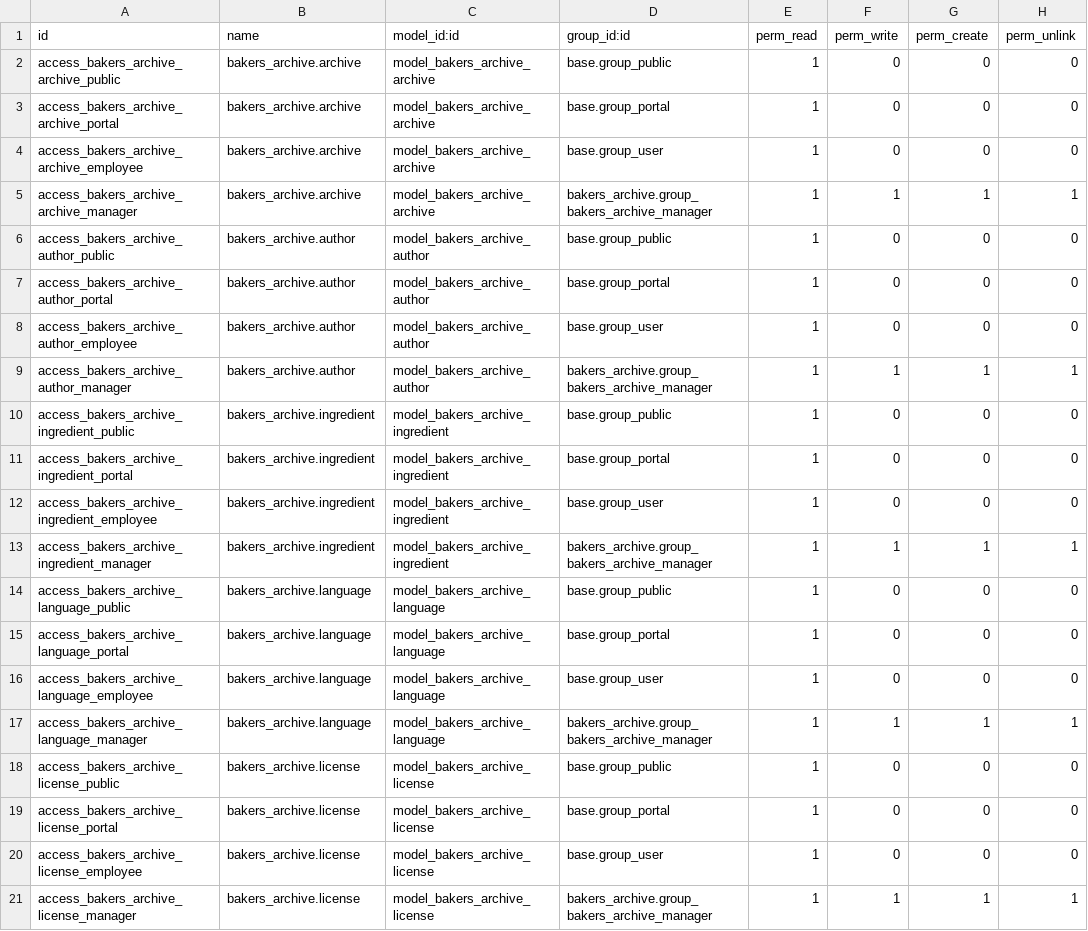
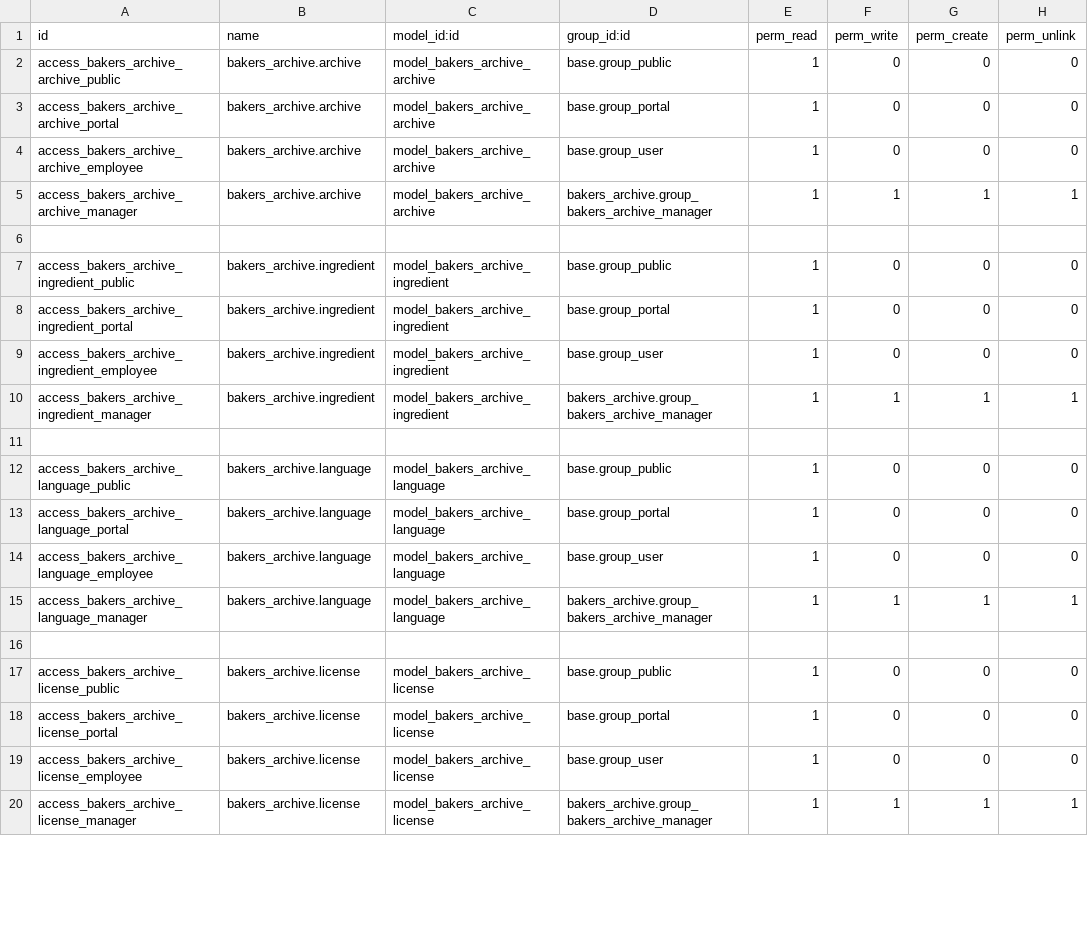
Before and after one commit to All-Things-Toasty-Software-Ltd/bakers-archive, a CSV file: bakers_archive/security/ir.model.access.csv, drawn as a sheet; only a part is shown; the diff covers the shown part only.

```diff
--- a/bakers_archive/security/ir.model.access.csv
+++ b/bakers_archive/security/ir.model.access.csv
@@ -5,6 +5,3 @@ access_bakers_archive_archive_employee,bakers_archive.archive,model_bakers_archi
 access_bakers_archive_archive_manager,bakers_archive.archive,model_bakers_archive_archive,bakers_archive.group_bakers_archive_manager,1,1,1,1
-access_bakers_archive_author_public,bakers_archive.author,model_bakers_archive_author,base.group_public,1,0,0,0
-access_bakers_archive_author_portal,bakers_archive.author,model_bakers_archive_author,base.group_portal,1,0,0,0
-access_bakers_archive_author_employee,bakers_archive.author,model_bakers_archive_author,base.group_user,1,0,0,0
-access_bakers_archive_author_manager,bakers_archive.author,model_bakers_archive_author,bakers_archive.group_bakers_archive_manager,1,1,1,1
+
 access_bakers_archive_ingredient_public,bakers_archive.ingredient,model_bakers_archive_ingredient,base.group_public,1,0,0,0
@@ -13,2 +10,3 @@ access_bakers_archive_ingredient_employee,bakers_archive.ingredient,model_bakers
 access_bakers_archive_ingredient_manager,bakers_archive.ingredient,model_bakers_archive_ingredient,bakers_archive.group_bakers_archive_manager,1,1,1,1
+
 access_bakers_archive_language_public,bakers_archive.language,model_bakers_archive_language,base.group_public,1,0,0,0
@@ -17,2 +15,3 @@ access_bakers_archive_language_employee,bakers_archive.language,model_bakers_arc
 access_bakers_archive_language_manager,bakers_archive.language,model_bakers_archive_language,bakers_archive.group_bakers_archive_manager,1,1,1,1
+
 access_bakers_archive_license_public,bakers_archive.license,model_bakers_archive_license,base.group_public,1,0,0,0
```
Also changed, not shown: 12 added rows and 4 edited cells elsewhere in this file, 7 other files.
